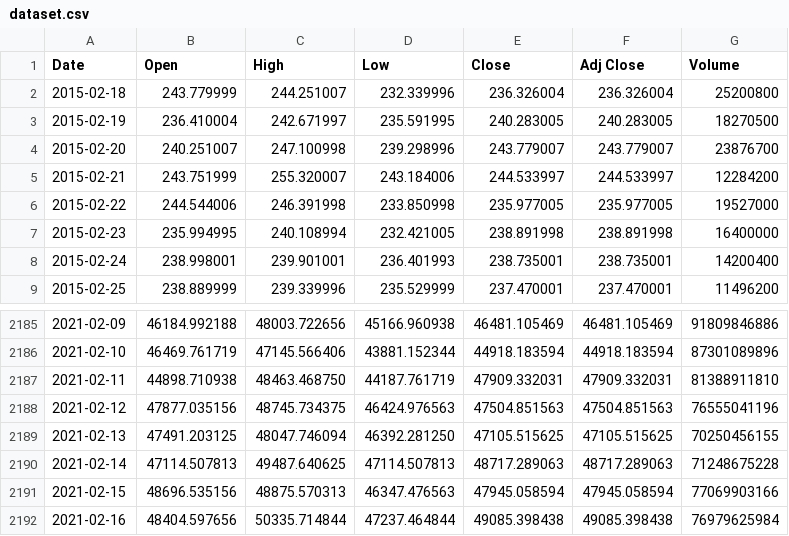
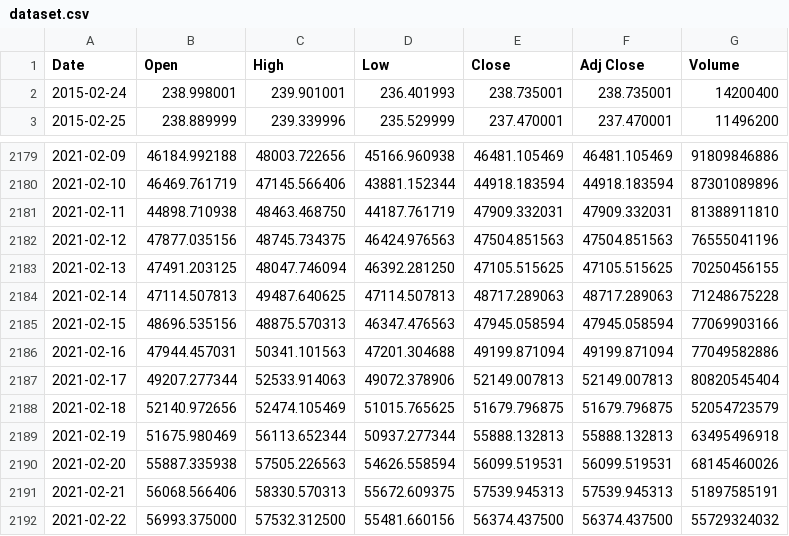
Before and after one commit to unfriendly/nntests, a CSV file: dataset.csv, drawn as a sheet; only a part is shown, gaps mark what is left out.

```diff
--- a/dataset.csv
+++ b/dataset.csv
@@ -1,8 +1,2 @@
 Date,Open,High,Low,Close,Adj Close,Volume
-2015-02-18,243.779999,244.251007,232.339996,236.326004,236.326004,25200800
-2015-02-19,236.410004,242.671997,235.591995,240.283005,240.283005,18270500
-2015-02-20,240.251007,247.100998,239.298996,243.779007,243.779007,23876700
-2015-02-21,243.751999,255.320007,243.184006,244.533997,244.533997,12284200
-2015-02-22,244.544006,246.391998,233.850998,235.977005,235.977005,19527000
-2015-02-23,235.994995,240.108994,232.421005,238.891998,238.891998,16400000
 2015-02-24,238.998001,239.901001,236.401993,238.735001,238.735001,14200400
@@ -2191,2 +2185,8 @@ Date,Open,High,Low,Close,Adj Close,Volume
 2021-02-15,48696.535156,48875.570313,46347.476563,47945.058594,47945.058594,77069903166
-2021-02-16,48404.597656,50335.714844,47237.464844,49085.398438,49085.398438,76979625984
+2021-02-16,47944.457031,50341.101563,47201.304688,49199.871094,49199.871094,77049582886
+2021-02-17,49207.277344,52533.914063,49072.378906,52149.007813,52149.007813,80820545404
+2021-02-18,52140.972656,52474.105469,51015.765625,51679.796875,51679.796875,52054723579
+2021-02-19,51675.980469,56113.652344,50937.277344,55888.132813,55888.132813,63495496918
+2021-02-20,55887.335938,57505.226563,54626.558594,56099.519531,56099.519531,68145460026
+2021-02-21,56068.566406,58330.570313,55672.609375,57539.945313,57539.945313,51897585191
+2021-02-22,56993.375000,57532.312500,55481.660156,56374.437500,56374.437500,55729324032
```
Also changed, not shown: 1 other file.
